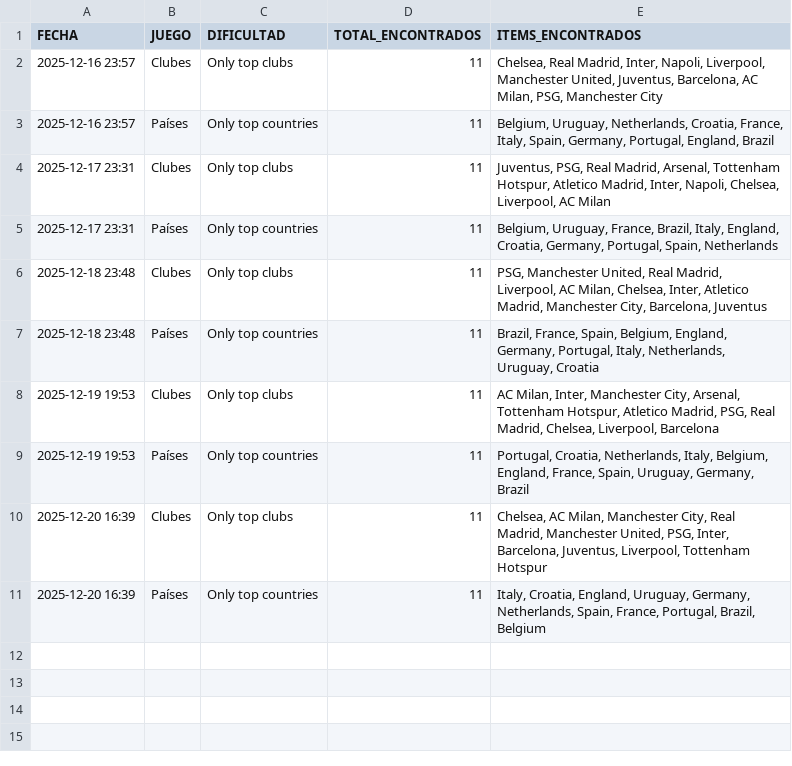
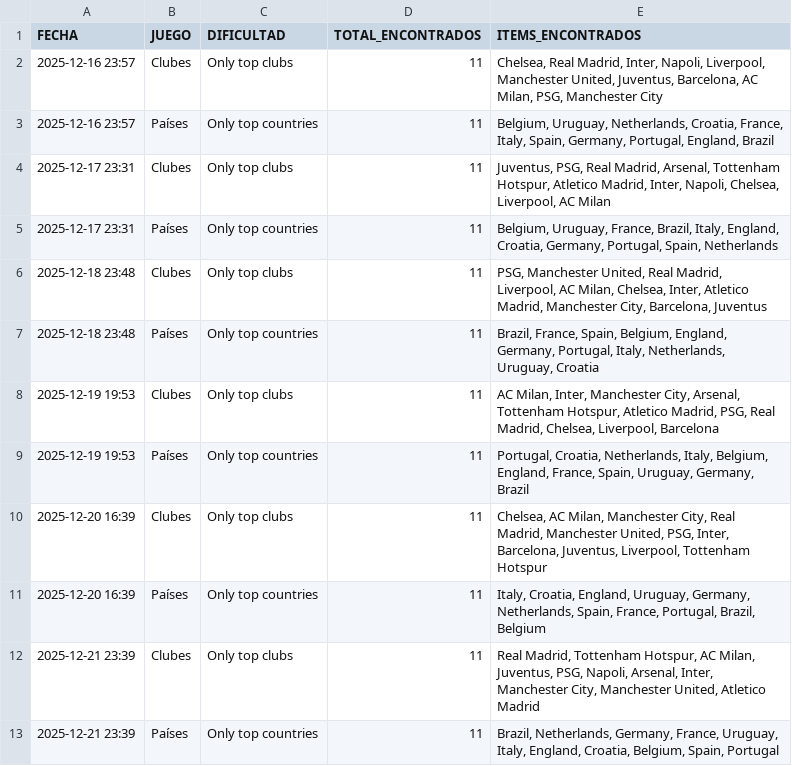
Before and after one commit to candelamtx32/scraping_futbol11, a CSV file: historial_facil.csv, drawn as a sheet.

Commit message:
facil 21 12

```diff
--- a/historial_facil.csv
+++ b/historial_facil.csv
@@ -11 +11,3 @@ FECHA;JUEGO;DIFICULTAD;TOTAL_ENCONTRADOS;ITEMS_ENCONTRADOS
 2025-12-20 16:39;Países;Only top countries;11;Italy, Croatia, England, Uruguay, Germany, Netherlands, Spain, France, Portugal, Brazil, Belgium
+2025-12-21 23:39;Clubes;Only top clubs;11;Real Madrid, Tottenham Hotspur, AC Milan, Juventus, PSG, Napoli, Arsenal, Inter, Manchester City, Manchester United, Atletico Madrid
+2025-12-21 23:39;Países;Only top countries;11;Brazil, Netherlands, Germany, France, Uruguay, Italy, England, Croatia, Belgium, Spain, Portugal
```
